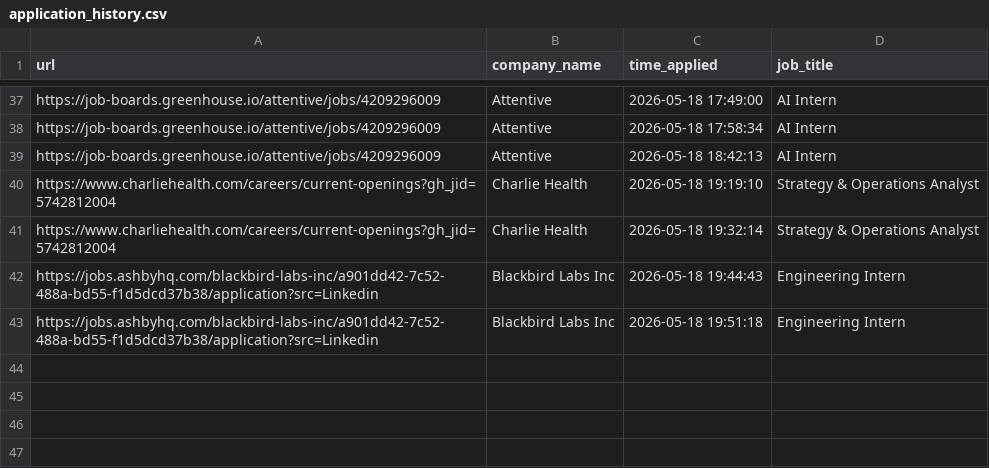
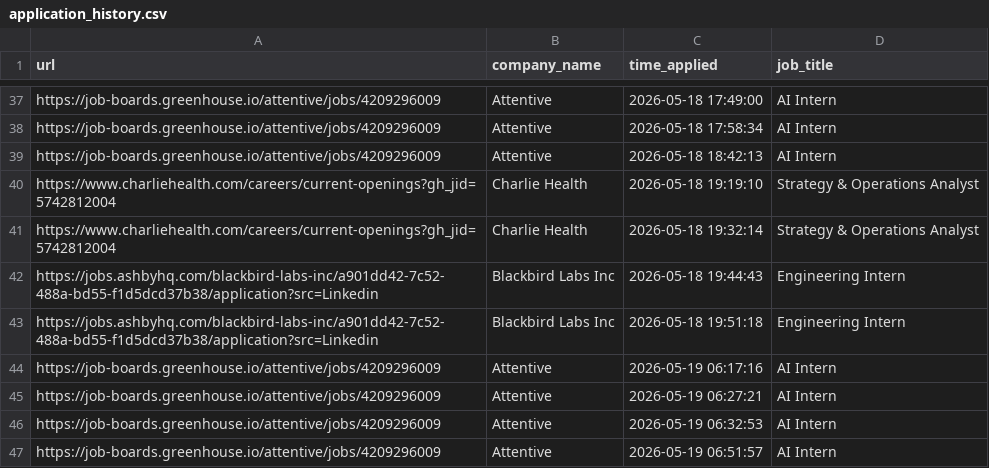
Before and after one commit to sanilac6459/job-agent, a CSV file: application_history.csv, drawn as a sheet; only a part is shown, gaps mark what is left out; the diff names each change by its address in the sheet, - before the commit and + after, or states it on an @@ line.

```diff
--- a/application_history.csv
+++ b/application_history.csv
+row 44: https://job-boards.greenhouse.io/attentive/jobs/4209296009 | Attentive | 2026-05-19 06:17:16 | AI Intern
+row 45: https://job-boards.greenhouse.io/attentive/jobs/4209296009 | Attentive | 2026-05-19 06:27:21 | AI Intern
+row 46: https://job-boards.greenhouse.io/attentive/jobs/4209296009 | Attentive | 2026-05-19 06:32:53 | AI Intern
+row 47: https://job-boards.greenhouse.io/attentive/jobs/4209296009 | Attentive | 2026-05-19 06:51:57 | AI Intern
```
Also changed, not shown: agent_reports.csv, 2 other files.
